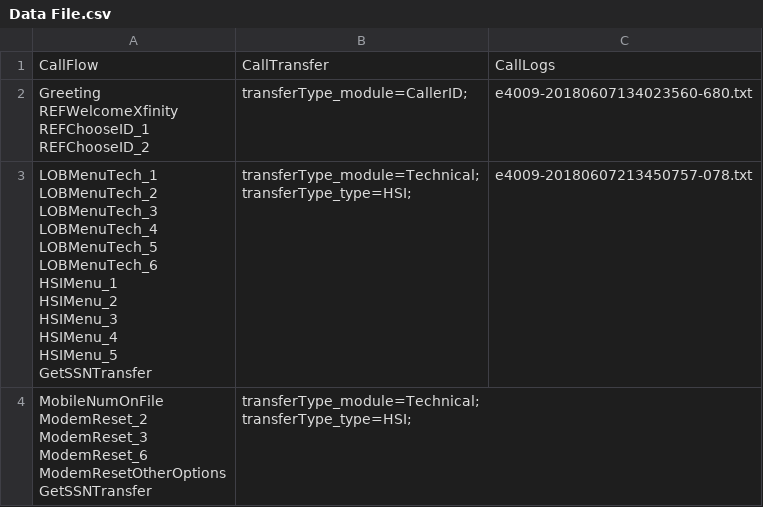
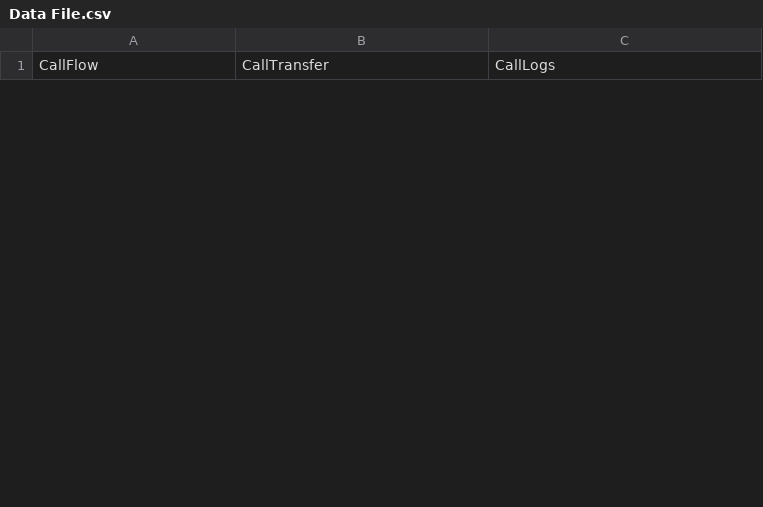
Before and after one commit to markbejosano/western_union, a CSV file: Data File.csv, drawn as a sheet; only a part is shown; removed rows and columns are numbered as before the commit, all else as after; ↵ is a line break in a cell; the diff covers the shown part only; the diff names each change by its address in the sheet, - before the commit and + after, or states it on an @@ line.

Commit message:
Update Data File.csv

```diff
--- a/Data File.csv
+++ b/Data File.csv
-row 2: Greeting ↵ REFWelcomeXfinity ↵ REFChooseID_1 ↵ REFChooseID_2 | transferType_module=CallerID; | e4009-20180607134023560-680.txt
-row 3: LOBMenuTech_1 ↵ LOBMenuTech_2 ↵ LOBMenuTech_3 ↵ LOBMenuTech_4 ↵ LOBMenuTech_5 ↵ LOBMenuTech_6 ↵ HSIMenu_1 ↵ HSIMenu_2 ↵ HSIMenu_3 ↵ HSIMenu_4 ↵ HSIMenu_5 ↵ GetSSNTransfer | transferType_module=Technical; ↵ transferType_type=HSI; | e4009-20180607213450757-078.txt
-row 4: MobileNumOnFile ↵ ModemReset_2 ↵ ModemReset_3 ↵ ModemReset_6 ↵ ModemResetOtherOptions ↵ GetSSNTransfer | transferType_module=Technical; ↵ transferType_type=HSI;
```
Also changed, not shown: 2 added rows and 1 removed row elsewhere in this file.
